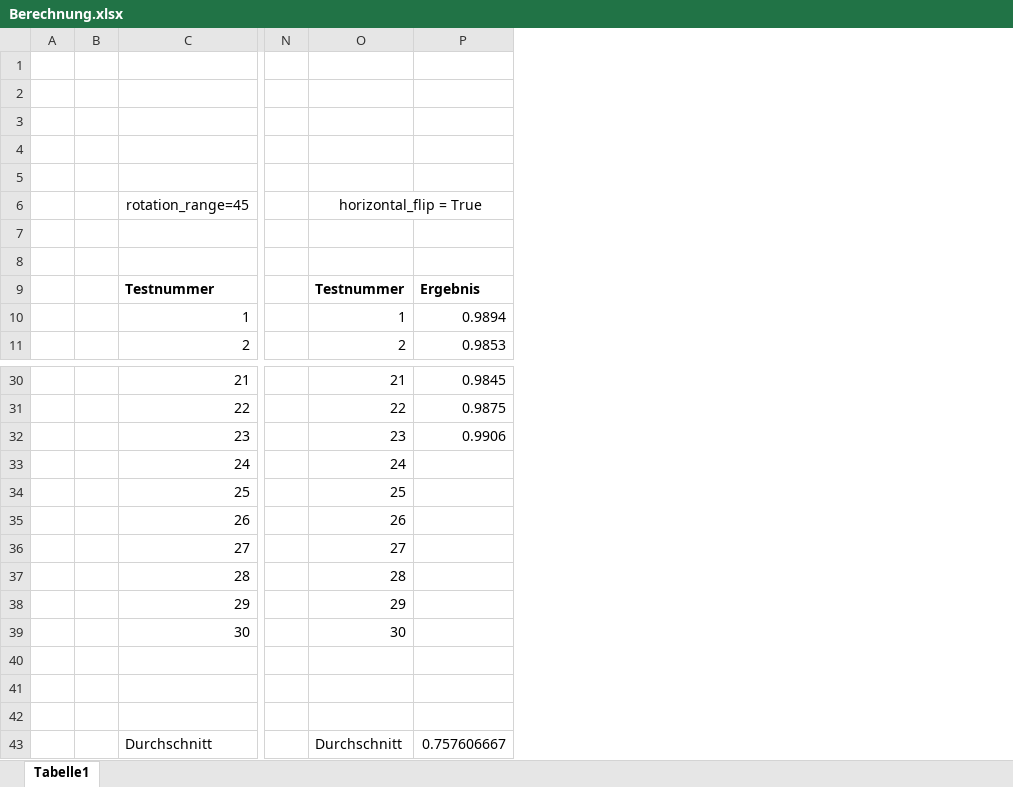
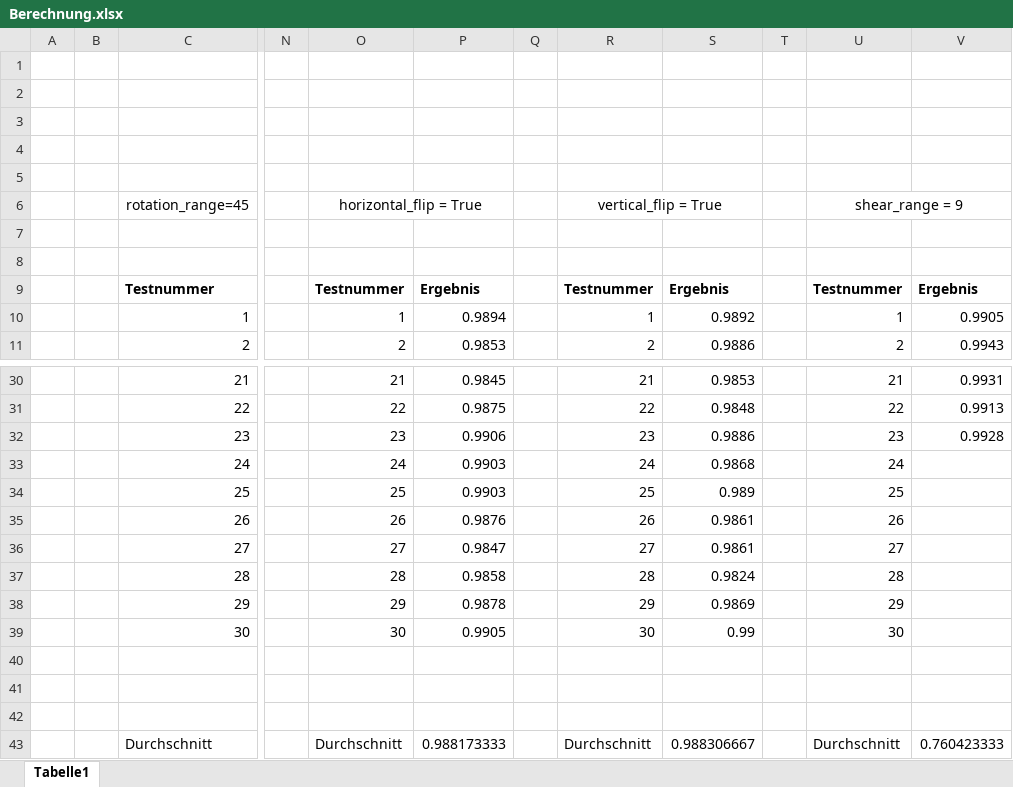
Before and after one commit to Scantraxx123/Parkplatzerkennung, an Excel workbook: Testergebnisse/img_aug/Berechnung.xlsx, sheet Tabelle1, drawn as a sheet; only a part is shown, gaps mark what is left out; values as stored, in another font and other column widths than the file's, no borders; the diff names each change by its address in the sheet, - before the commit and + after, or states it on an @@ line.

```diff
--- a/Testergebnisse/img_aug/Berechnung.xlsx (sheet Tabelle1)
+++ b/Testergebnisse/img_aug/Berechnung.xlsx (sheet Tabelle1)
+column Q, empty
+column R, rows 6-11: vertical_flip = True |  |  | Testnummer | 1 | 2; rows 30-43: 21 | 22 | 23 | 24 | 25 | 26 | 27 | 28 | 29 | 30 |  |  |  | Durchschnitt
+column S, rows 9-11: Ergebnis | 0.9892 | 0.9886; rows 30-43: 0.9853 | 0.9848 | 0.9886 | 0.9868 | 0.989 | 0.9861 | 0.9861 | 0.9824 | 0.9869 | 0.99 |  |  |  | 0.988306667
+column T, empty
+column U, rows 6-11: shear_range = 9 |  |  | Testnummer | 1 | 2; rows 30-43: 21 | 22 | 23 | 24 | 25 | 26 | 27 | 28 | 29 | 30 |  |  |  | Durchschnitt
+column V, rows 9-11: Ergebnis | 0.9905 | 0.9943; rows 30-43: 0.9931 | 0.9913 | 0.9928 |  |  |  |  |  |  |  |  |  |  | 0.760423333
-P33:P34: (empty)
+P33:P34: 0.9903
-P35: (empty)
+P35: 0.9876
-P36: (empty)
+P36: 0.9847
-P37: (empty)
+P37: 0.9858
-P38: (empty)
+P38: 0.9878
-P39: (empty)
+P39: 0.9905
-P43: 0.757606667
+P43: 0.988173333
```
Also changed, not shown: 3 other files.
